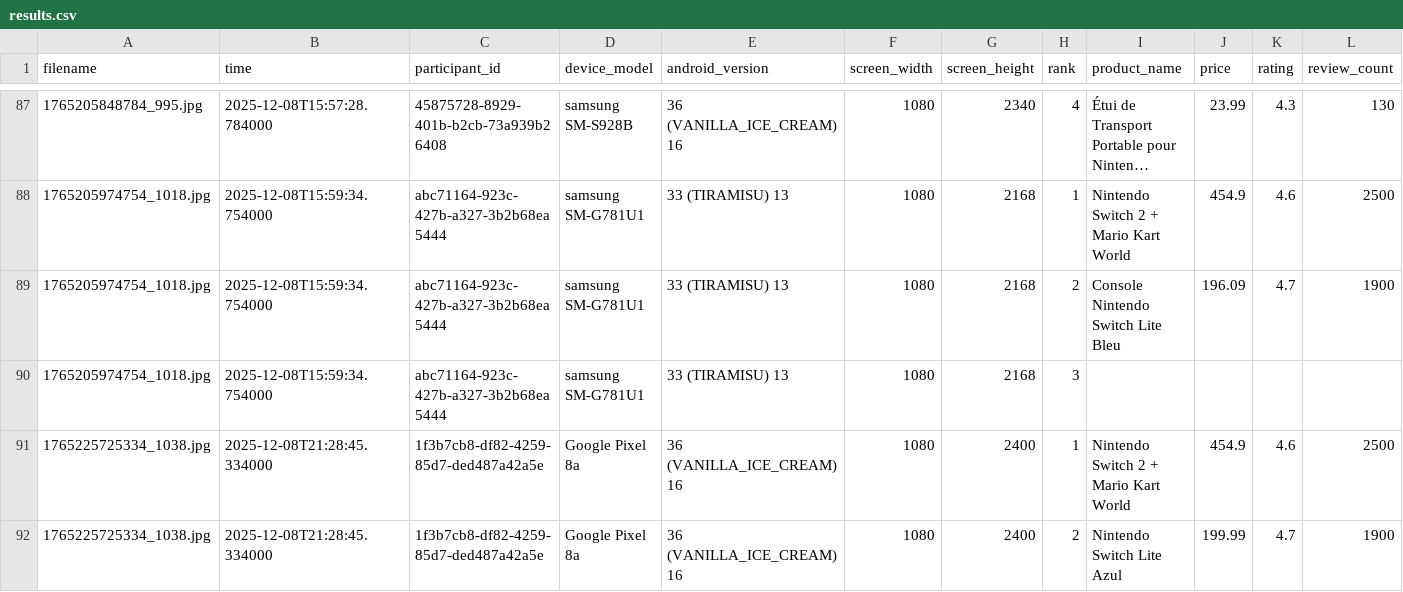
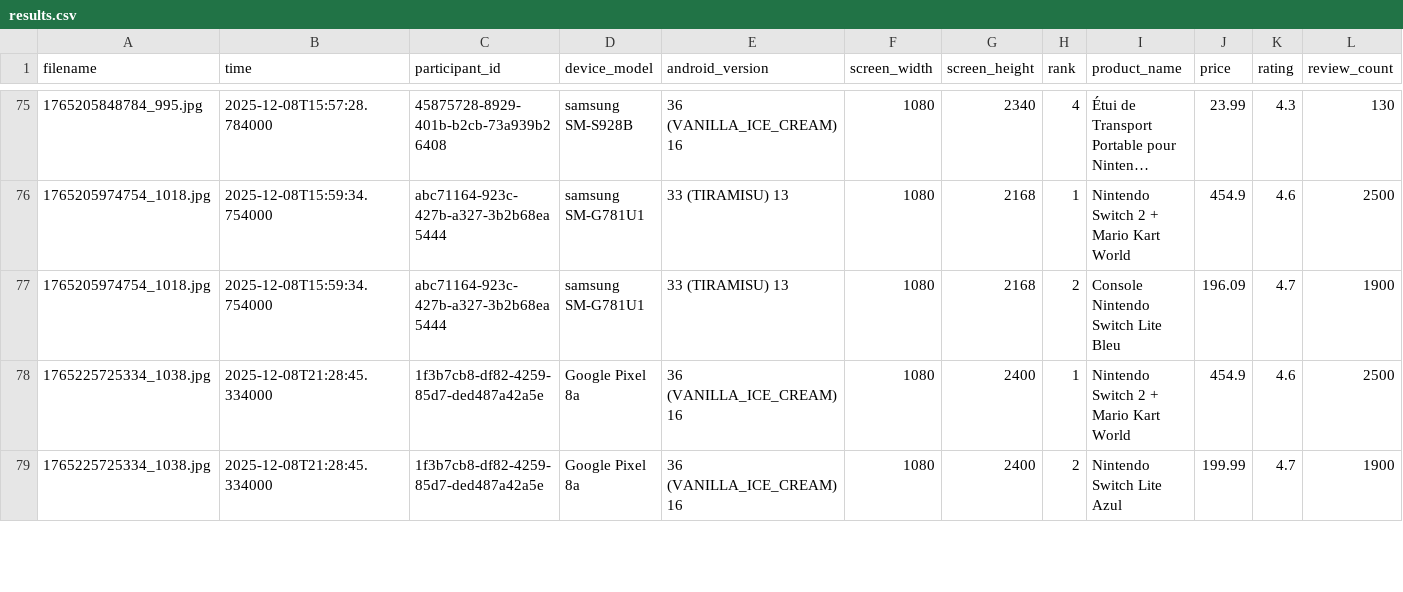
Before and after one commit to Snownamida/Stetoscope-PSAT, a CSV file: 561/results.csv, drawn as a sheet; only a part is shown, gaps mark what is left out; long unchanged cells end in …; the diff covers the shown part only; the diff names each change by its address in the sheet, - before the commit and + after, or states it on an @@ line.

```diff
--- a/561/results.csv
+++ b/561/results.csv
-row 90: 1765205974754_1018.jpg | 2025-12-08T15:59:34.754000 | abc71164-923c-427b-a327-3b2b68ea5444 | samsung SM-G781U1 | 33 (TIRAMISU) 13 | 1080 | 2168 | 3
```
Also changed, not shown: 12 removed rows and 3 edited cells elsewhere in this file.
